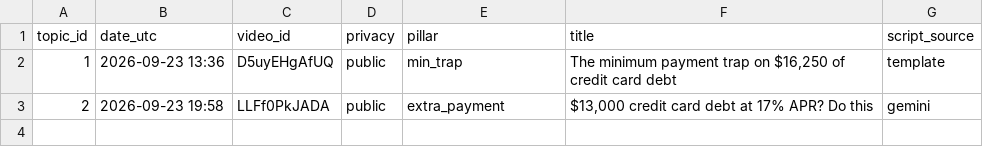
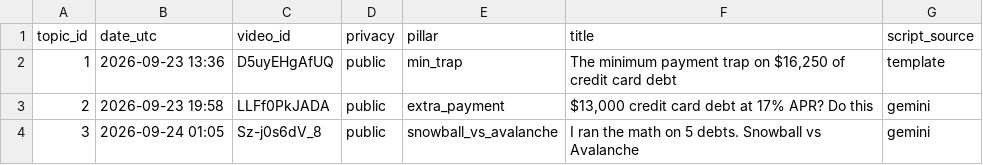
Before and after one commit to olgunkadirgulhan/debtlab, a CSV file: youtube/published.csv, drawn as a sheet; the diff names each change by its address in the sheet, - before the commit and + after, or states it on an @@ line.

Commit message:
short: 2026-09-24-0105

```diff
--- a/youtube/published.csv
+++ b/youtube/published.csv
+row 4: 3 | 2026-09-24 01:05 | Sz-j0s6dV_8 | public | snowball_vs_avalanche | I ran the math on 5 debts. Snowball vs Avalanche | gemini
```
